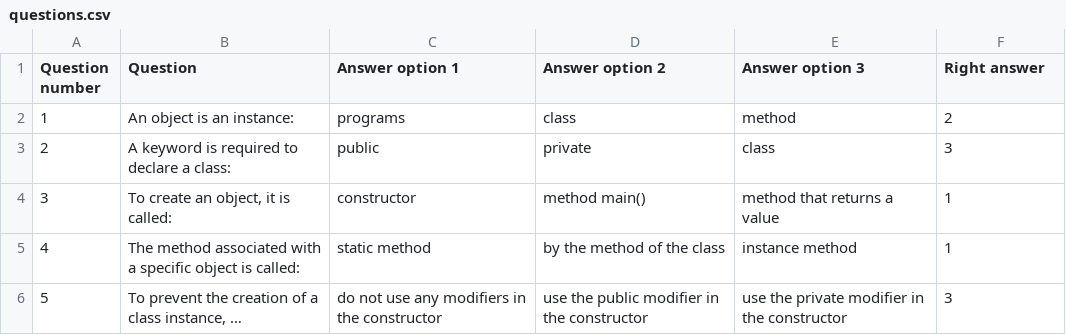
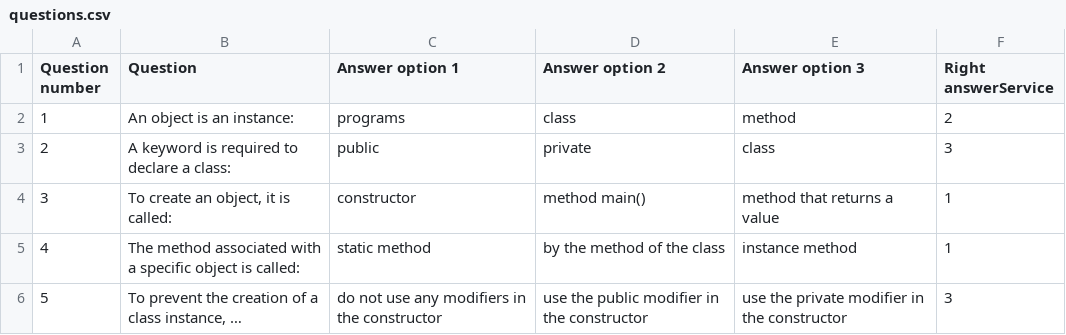
Before and after one commit to sproshchaev/2022-05-otus-spring-sproshchaev, a CSV file: spring-02-testing-students/src/main/resources/questions.csv, drawn as a sheet.

```diff
--- a/spring-02-testing-students/src/main/resources/questions.csv
+++ b/spring-02-testing-students/src/main/resources/questions.csv
@@ -1,2 +1,2 @@
-Question number;Question;Answer option 1;Answer option 2;Answer option 3;Right answer
+Question number;Question;Answer option 1;Answer option 2;Answer option 3;Right answerService
 1;An object is an instance:;programs;class;method;2
```
Also changed, not shown: 24 other files.
